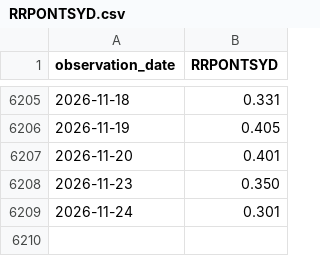
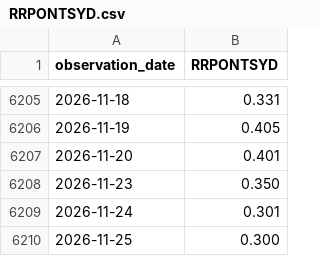
Before and after one commit to market-cycle-dashboard/capital-cycle-dashboard, a CSV file: data/liquidity/RRPONTSYD.csv, drawn as a sheet; only a part is shown, gaps mark what is left out.

```diff
--- a/data/liquidity/RRPONTSYD.csv
+++ b/data/liquidity/RRPONTSYD.csv
@@ -6209 +6209,2 @@ observation_date,RRPONTSYD
 2026-11-24,0.301
+2026-11-25,0.300
```
Also changed, not shown: data/liquidity/IORB.csv, data/liquidity/SOFR.csv, 1 other file.
